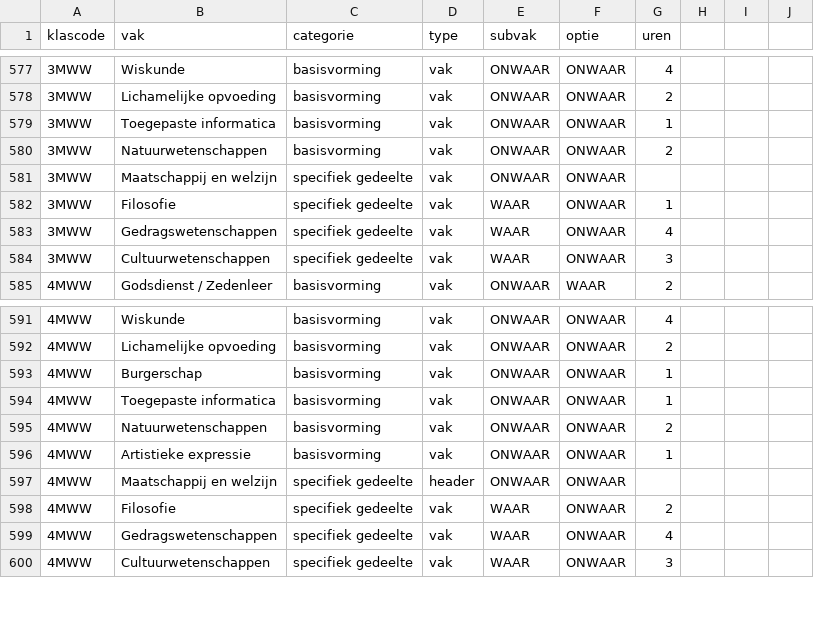
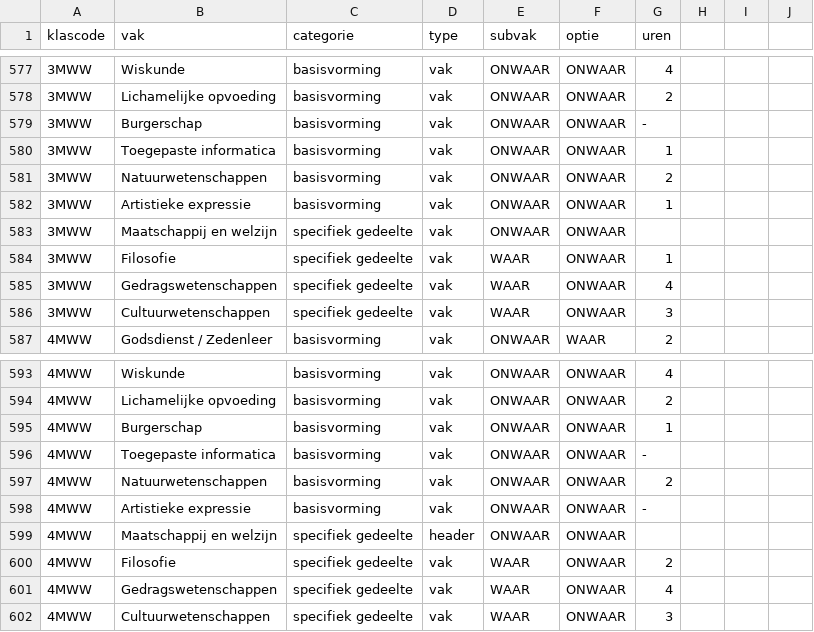
Before and after one commit to GOcampusRedingenhof/aanbod, a CSV file: data/lessentabel.csv, drawn as a sheet; only a part is shown, gaps mark what is left out.

Commit message:
Update lessentabel.csv

```diff
--- a/data/lessentabel.csv
+++ b/data/lessentabel.csv
@@ -578,4 +578,6 @@ klascode,vak,categorie,type,subvak,optie,uren
 3MWW,Lichamelijke opvoeding,basisvorming,vak,ONWAAR,ONWAAR,2
+3MWW,Burgerschap,basisvorming,vak,ONWAAR,ONWAAR,-
 3MWW,Toegepaste informatica,basisvorming,vak,ONWAAR,ONWAAR,1
 3MWW,Natuurwetenschappen,basisvorming,vak,ONWAAR,ONWAAR,2
+3MWW,Artistieke expressie,basisvorming,vak,ONWAAR,ONWAAR,1
 3MWW,Maatschappij en welzijn,specifiek gedeelte,vak,ONWAAR,ONWAAR,
@@ -593,5 +595,5 @@ klascode,vak,categorie,type,subvak,optie,uren
 4MWW,Burgerschap,basisvorming,vak,ONWAAR,ONWAAR,1
-4MWW,Toegepaste informatica,basisvorming,vak,ONWAAR,ONWAAR,1
+4MWW,Toegepaste informatica,basisvorming,vak,ONWAAR,ONWAAR,-
 4MWW,Natuurwetenschappen,basisvorming,vak,ONWAAR,ONWAAR,2
-4MWW,Artistieke expressie,basisvorming,vak,ONWAAR,ONWAAR,1
+4MWW,Artistieke expressie,basisvorming,vak,ONWAAR,ONWAAR,-
 4MWW,Maatschappij en welzijn,specifiek gedeelte,header,ONWAAR,ONWAAR,
```
